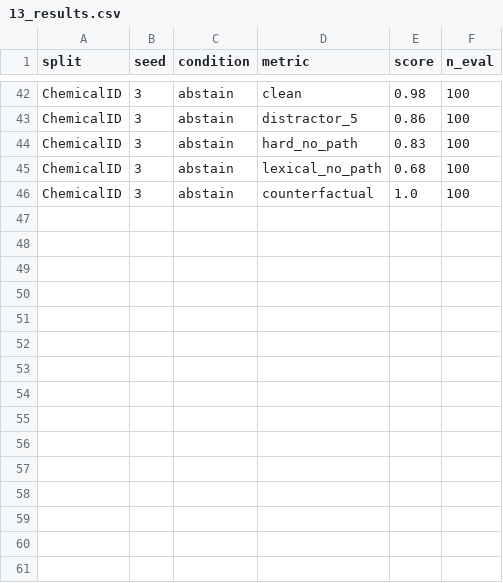
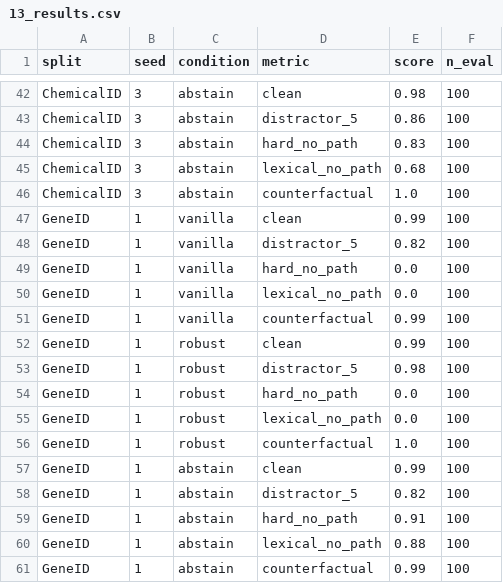
Before and after one commit to inoue0426/llm-post-training, a CSV file: results/13/13_results.csv, drawn as a sheet; only a part is shown, gaps mark what is left out; the diff names each change by its address in the sheet, - before the commit and + after, or states it on an @@ line.

Commit message:
Add experiment 13 results GeneID seed 1

```diff
--- a/results/13/13_results.csv
+++ b/results/13/13_results.csv
+row 47: GeneID | 1 | vanilla | clean | 0.99 | 100
+row 48: GeneID | 1 | vanilla | distractor_5 | 0.82 | 100
+row 49: GeneID | 1 | vanilla | hard_no_path | 0.0 | 100
+row 50: GeneID | 1 | vanilla | lexical_no_path | 0.0 | 100
+row 51: GeneID | 1 | vanilla | counterfactual | 0.99 | 100
+row 52: GeneID | 1 | robust | clean | 0.99 | 100
+row 53: GeneID | 1 | robust | distractor_5 | 0.98 | 100
+row 54: GeneID | 1 | robust | hard_no_path | 0.0 | 100
+row 55: GeneID | 1 | robust | lexical_no_path | 0.0 | 100
+row 56: GeneID | 1 | robust | counterfactual | 1.0 | 100
+row 57: GeneID | 1 | abstain | clean | 0.99 | 100
+row 58: GeneID | 1 | abstain | distractor_5 | 0.82 | 100
+row 59: GeneID | 1 | abstain | hard_no_path | 0.91 | 100
+row 60: GeneID | 1 | abstain | lexical_no_path | 0.88 | 100
+row 61: GeneID | 1 | abstain | counterfactual | 0.99 | 100
```
Also changed, not shown: results/13/13_summary.csv.
